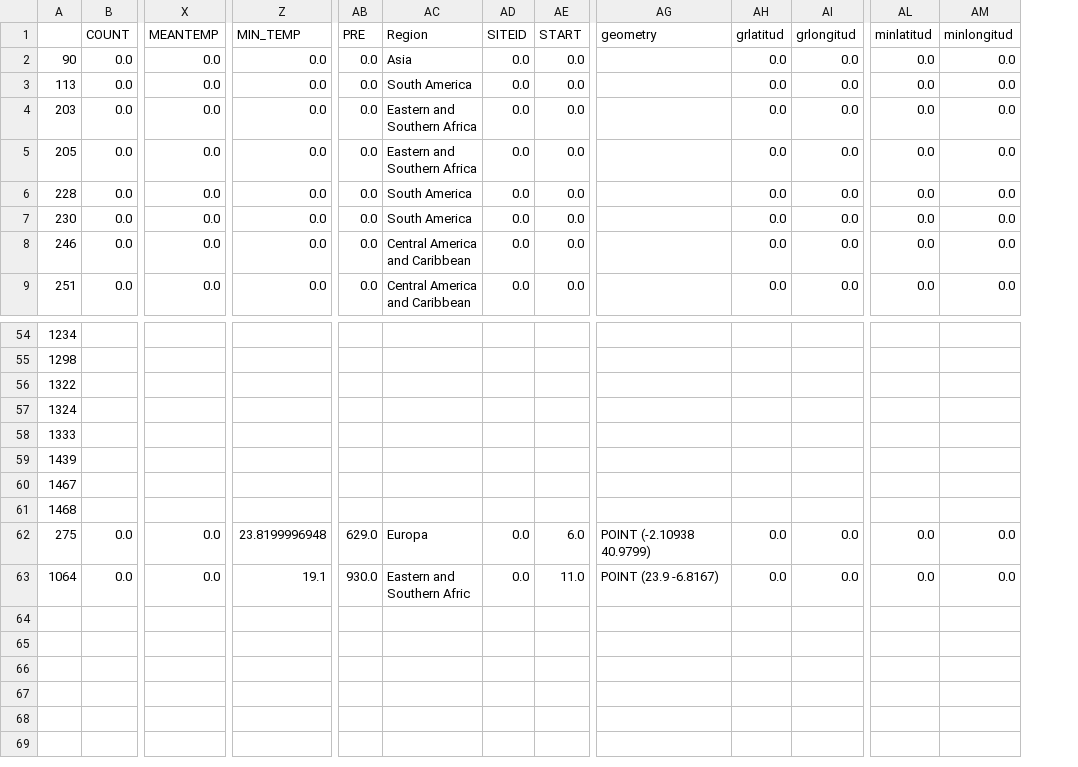
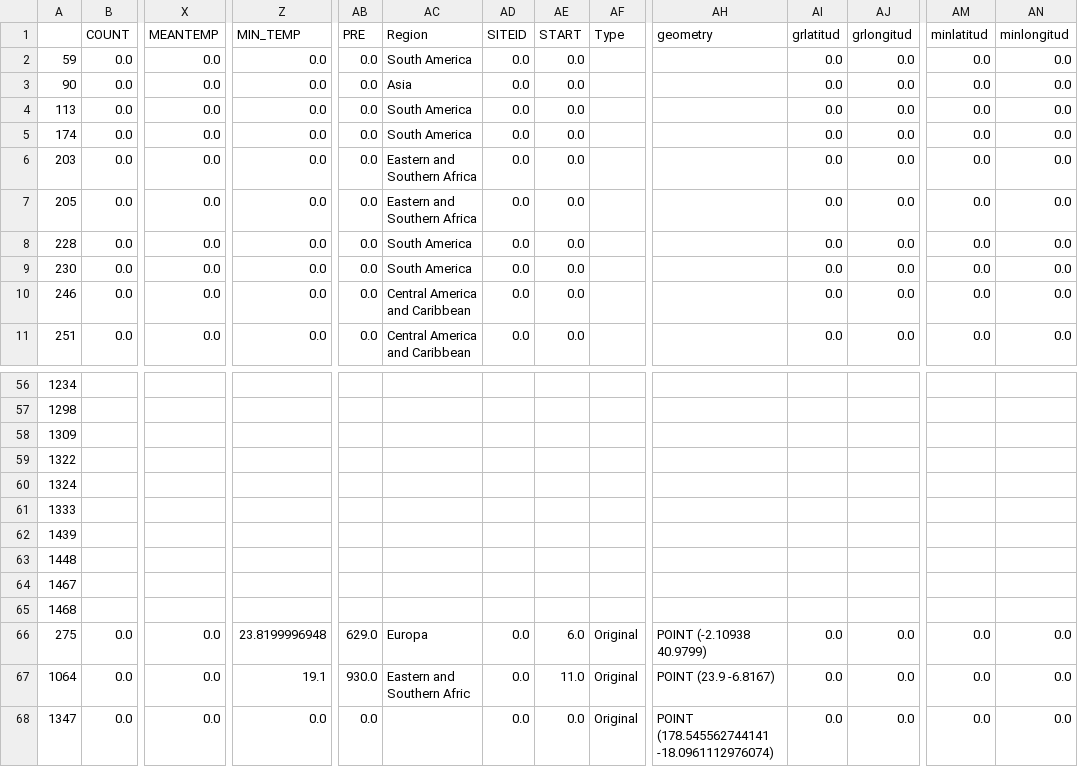
Before and after one commit to Sammy-F/IaaGeoDataCleaning, a CSV file: library/CleaningUtils/pending_locations.csv, drawn as a sheet; only a part is shown, gaps mark what is left out; addresses are those after the commit; rows hold the shown columns only; the diff names each change by its address in the sheet, - before the commit and + after, or states it on an @@ line.

Commit message:
added typing to experiment and DataModifier

```diff
--- a/library/CleaningUtils/pending_locations.csv
+++ b/library/CleaningUtils/pending_locations.csv
+column AF (Type), rows 66-67: Original | Original
+row 2: 59 | 0.0 | 0.0 | 0.0 | 0.0 | South America | 0.0 | 0.0 |  |  | 0.0 | 0.0 | 0.0 | 0.0
+row 5: 174 | 0.0 | 0.0 | 0.0 | 0.0 | South America | 0.0 | 0.0 |  |  | 0.0 | 0.0 | 0.0 | 0.0
+row 58: 1309
+row 63: 1448
+row 68: 1347 | 0.0 | 0.0 | 0.0 | 0.0 |  | 0.0 | 0.0 | Original | POINT (178.545562744141 -18.0961112976074) | 0.0 | 0.0 | 0.0 | 0.0
```
Also changed, not shown: library/CleaningUtils/geocoded_locations.csv, 2 other files.
